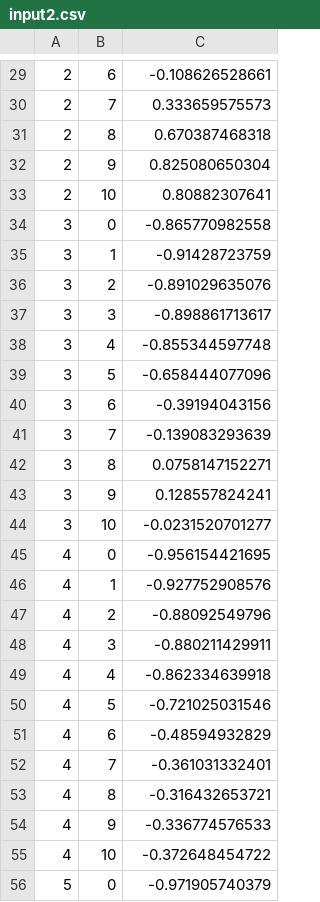
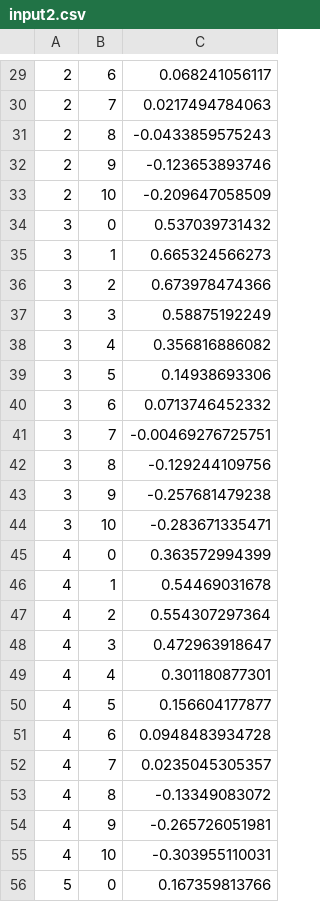
Before and after one commit to yangbin64/GMRF, a CSV file: input2.csv, drawn as a sheet; only a part is shown, gaps mark what is left out; the diff covers the shown part only.

```diff
--- a/input2.csv
+++ b/input2.csv
@@ -29,28 +29,28 @@
-2,6,-0.108626528661
-2,7,0.333659575573
-2,8,0.670387468318
-2,9,0.825080650304
-2,10,0.80882307641
-3,0,-0.865770982558
-3,1,-0.91428723759
-3,2,-0.891029635076
-3,3,-0.898861713617
-3,4,-0.855344597748
-3,5,-0.658444077096
-3,6,-0.39194043156
-3,7,-0.139083293639
-3,8,0.0758147152271
-3,9,0.128557824241
-3,10,-0.0231520701277
-4,0,-0.956154421695
-4,1,-0.927752908576
-4,2,-0.88092549796
-4,3,-0.880211429911
-4,4,-0.862334639918
-4,5,-0.721025031546
-4,6,-0.48594932829
-4,7,-0.361031332401
-4,8,-0.316432653721
-4,9,-0.336774576533
-4,10,-0.372648454722
-5,0,-0.971905740379
+2,6,0.068241056117
+2,7,0.0217494784063
+2,8,-0.0433859575243
+2,9,-0.123653893746
+2,10,-0.209647058509
+3,0,0.537039731432
+3,1,0.665324566273
+3,2,0.673978474366
+3,3,0.58875192249
+3,4,0.356816886082
+3,5,0.14938693306
+3,6,0.0713746452332
+3,7,-0.00469276725751
+3,8,-0.129244109756
+3,9,-0.257681479238
+3,10,-0.283671335471
+4,0,0.363572994399
+4,1,0.54469031678
+4,2,0.554307297364
+4,3,0.472963918647
+4,4,0.301180877301
+4,5,0.156604177877
+4,6,0.0948483934728
+4,7,0.0235045305357
+4,8,-0.13349083072
+4,9,-0.265726051981
+4,10,-0.303955110031
+5,0,0.167359813766
```
Also changed, not shown: 93 edited cells elsewhere in this file, input3.csv.
